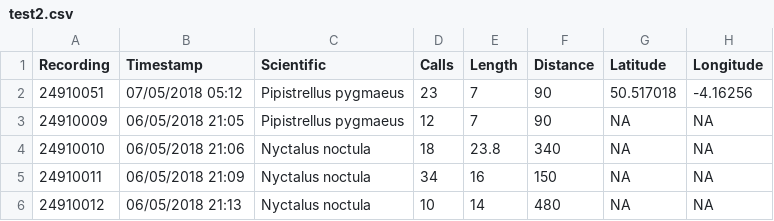
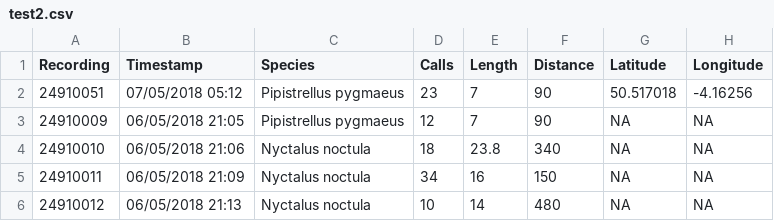
Before and after one commit to MammalSociety/Ecobat, a CSV file: WithinNight/Data/test2.csv, drawn as a sheet; only a part is shown.

Commit message:
nightly rmd changes

```diff
--- a/WithinNight/Data/test2.csv
+++ b/WithinNight/Data/test2.csv
@@ -1,2 +1,2 @@
-Recording,Timestamp,Scientific,Calls,Length,Distance,Latitude,Longitude
+Recording,Timestamp,Species,Calls,Length,Distance,Latitude,Longitude
 24910051,07/05/2018 05:12,Pipistrellus pygmaeus,23,7,90,50.517018,-4.16256
```
Also changed, not shown: 9 other files.
